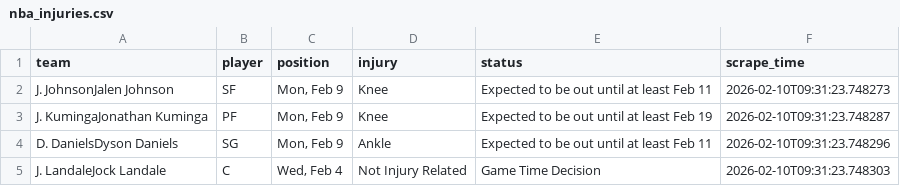
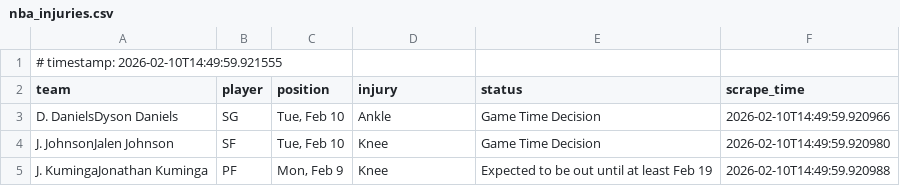
Before and after one commit to rockit2ya/nba_prediction_engine, a CSV file: nba_injuries.csv, drawn as a sheet.

```diff
--- a/nba_injuries.csv
+++ b/nba_injuries.csv
@@ -1,5 +1,5 @@
+# timestamp: 2026-02-10T14:49:59.921555
 team,player,position,injury,status,scrape_time
-J. JohnsonJalen Johnson,SF,"Mon, Feb 9",Knee,Expected to be out until at least Feb 11,2026-02-10T09:31:23.748273
-J. KumingaJonathan Kuminga,PF,"Mon, Feb 9",Knee,Expected to be out until at least Feb 19,2026-02-10T09:31:23.748287
-D. DanielsDyson Daniels,SG,"Mon, Feb 9",Ankle,Expected to be out until at least Feb 11,2026-02-10T09:31:23.748296
-J. LandaleJock Landale,C,"Wed, Feb 4",Not Injury Related,Game Time Decision,2026-02-10T09:31:23.748303
+D. DanielsDyson Daniels,SG,"Tue, Feb 10",Ankle,Game Time Decision,2026-02-10T14:49:59.920966
+J. JohnsonJalen Johnson,SF,"Tue, Feb 10",Knee,Game Time Decision,2026-02-10T14:49:59.920980
+J. KumingaJonathan Kuminga,PF,"Mon, Feb 9",Knee,Expected to be out until at least Feb 19,2026-02-10T14:49:59.920988
```
Also changed, not shown: 23 other files.
